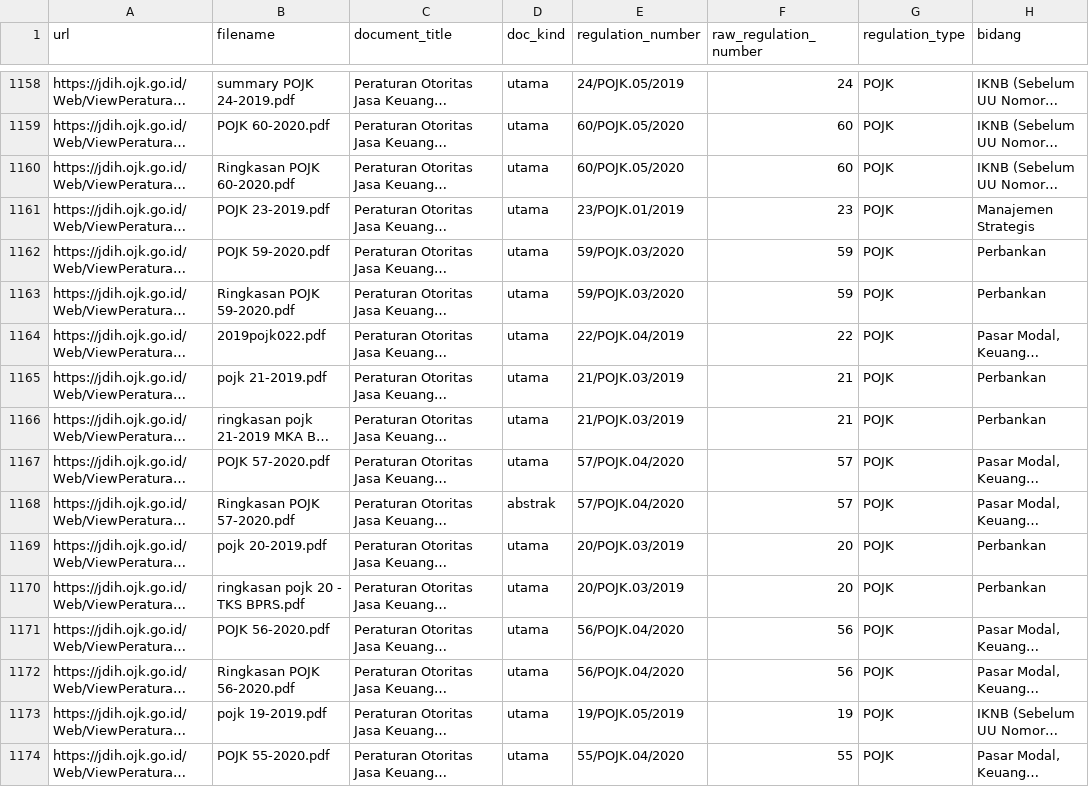
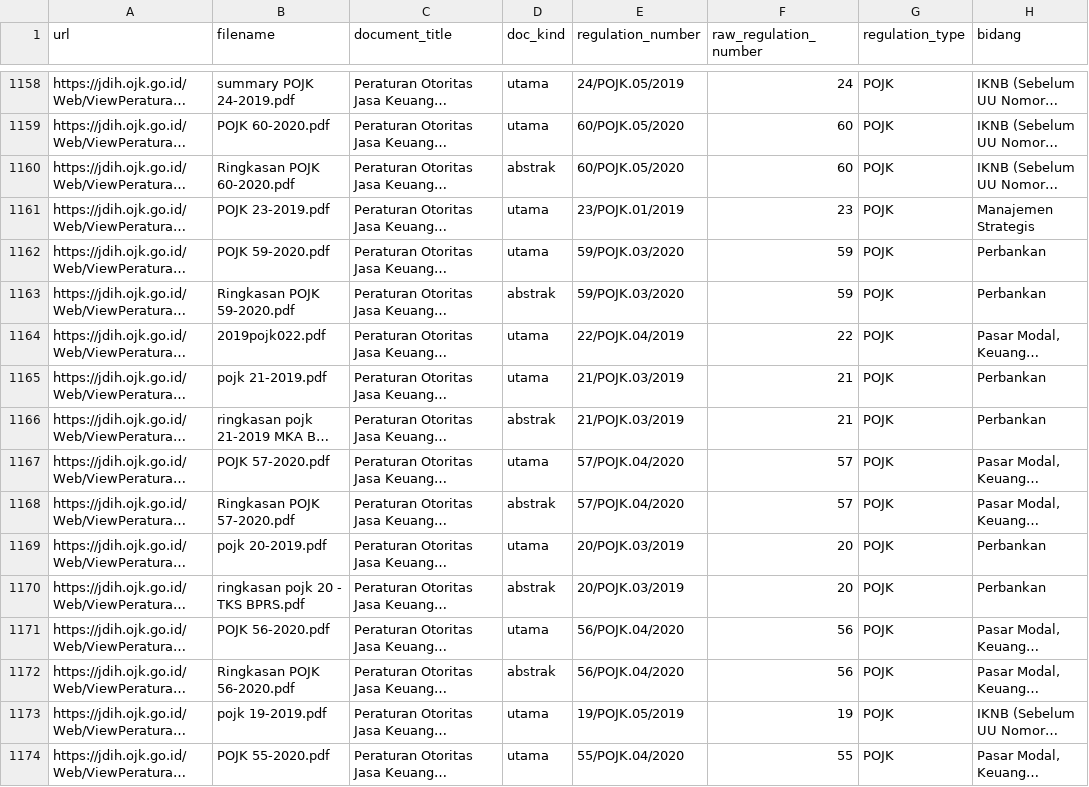
Before and after one commit to hero-ojk-its/hero, a CSV file: docs/reports/scan-benchmark-jdih.csv, drawn as a sheet; only a part is shown, gaps mark what is left out; long unchanged cells end in …; the diff covers the shown part only; the diff names each change by its address in the sheet, - before the commit and + after, or states it on an @@ line.

Commit message:
feat(crawler): map JDIH ringkasan to abstrak and complete step10g security & report

```diff
--- a/docs/reports/scan-benchmark-jdih.csv
+++ b/docs/reports/scan-benchmark-jdih.csv
-D1160 (doc_kind): utama
+D1160 (doc_kind): abstrak
-D1163 (doc_kind): utama
+D1163 (doc_kind): abstrak
-D1166 (doc_kind): utama
+D1166 (doc_kind): abstrak
-D1170 (doc_kind): utama
+D1170 (doc_kind): abstrak
-D1172 (doc_kind): utama
+D1172 (doc_kind): abstrak
```
Also changed, not shown: 176 edited cells elsewhere in this file, 5 other files.
